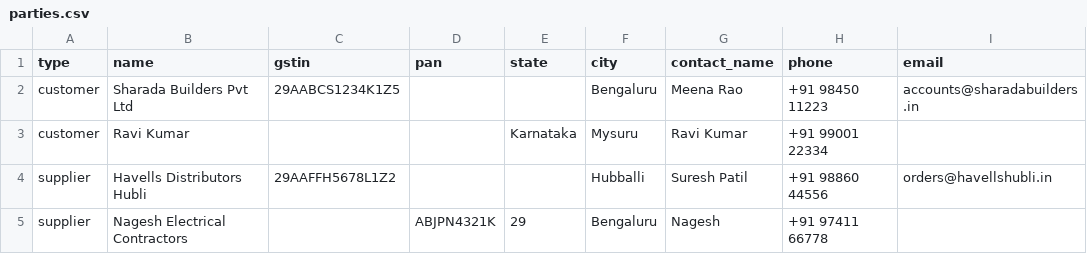
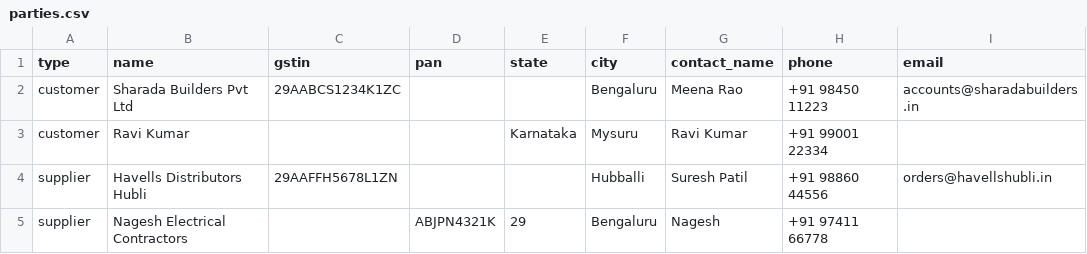
Before and after one commit to karthikwin-hub/the-office, a CSV file: apps/web/public/templates/parties.csv, drawn as a sheet; only a part is shown; the diff names each change by its address in the sheet, - before the commit and + after, or states it on an @@ line.

```diff
--- a/apps/web/public/templates/parties.csv
+++ b/apps/web/public/templates/parties.csv
-C2 (gstin): 29AABCS1234K1Z5
+C2 (gstin): 29AABCS1234K1ZC
-C4 (gstin): 29AAFFH5678L1Z2
+C4 (gstin): 29AAFFH5678L1ZN
```
Also changed, not shown: 2 other files.
